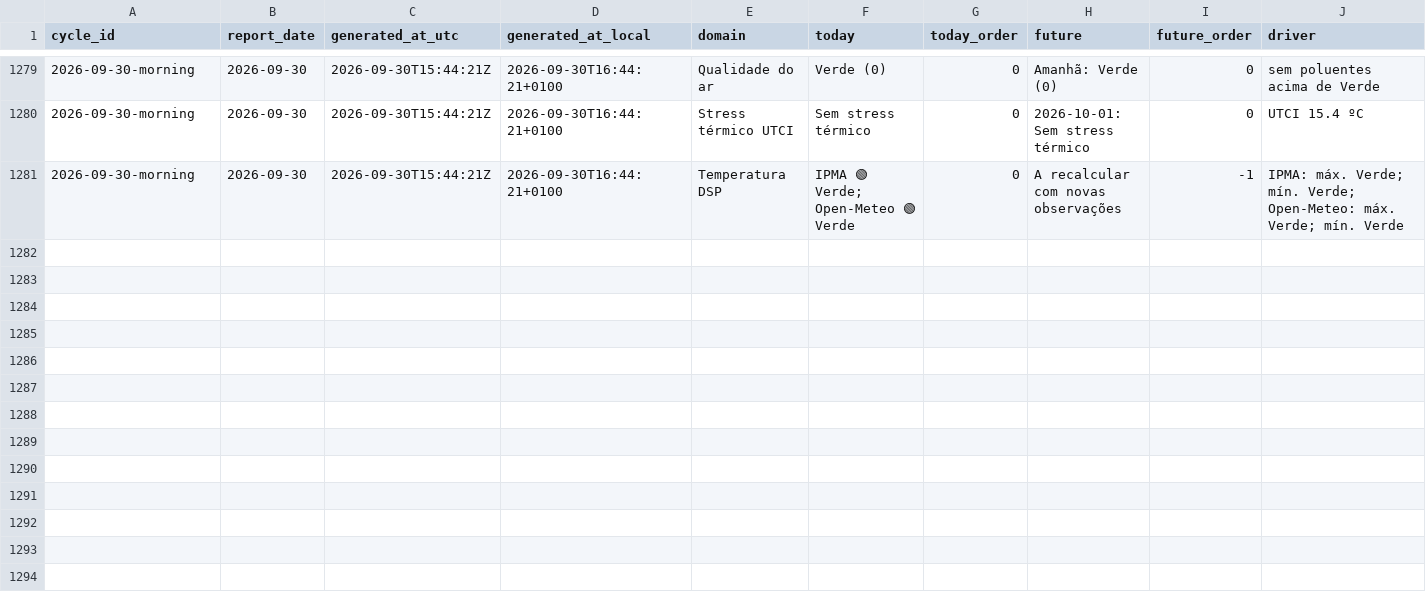
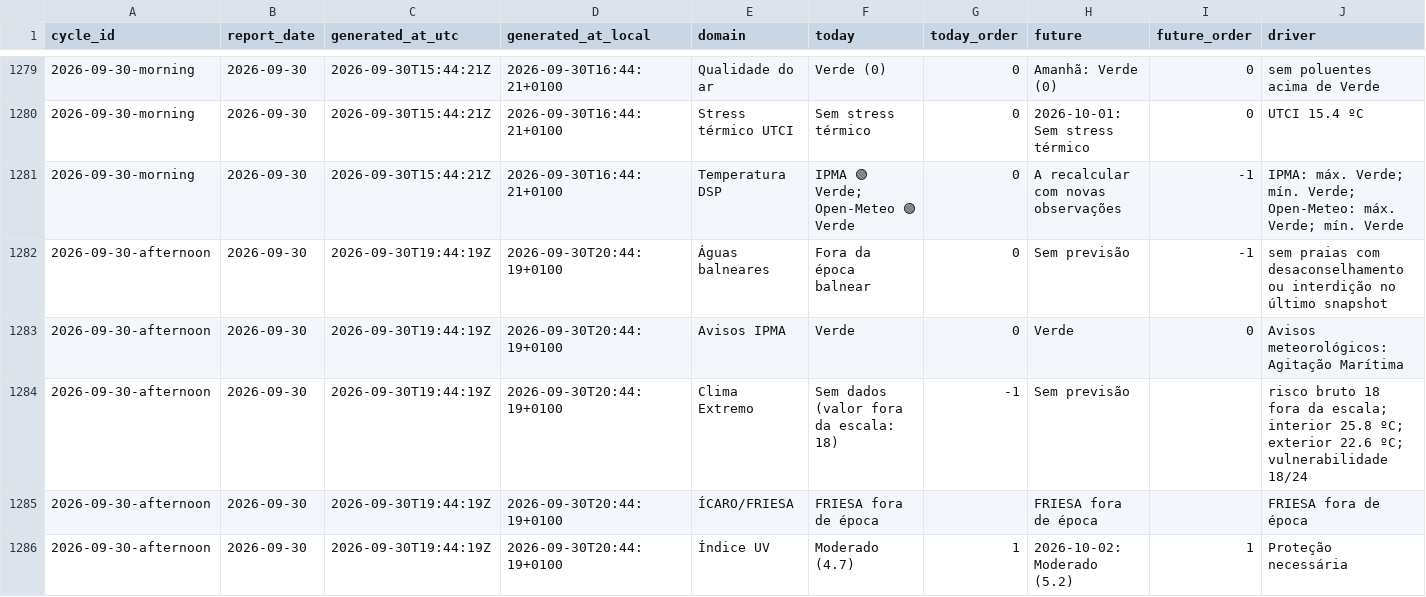
Before and after one commit to DBLQA90/qualar_matosinhos, a CSV file: data/daily_report_signal_snapshots.csv, drawn as a sheet; only a part is shown, gaps mark what is left out; rows hold the shown columns only; the diff covers the shown part only; the diff names each change by its address in the sheet, - before the commit and + after, or states it on an @@ line.

```diff
--- a/data/daily_report_signal_snapshots.csv
+++ b/data/daily_report_signal_snapshots.csv
+row 1282: 2026-09-30-afternoon | 2026-09-30 | 2026-09-30T19:44:19Z | 2026-09-30T20:44:19+0100 | Águas balneares | Fora da época balnear | 0 | Sem previsão | -1 | sem praias com desaconselhamento ou interdição no último snapshot
+row 1283: 2026-09-30-afternoon | 2026-09-30 | 2026-09-30T19:44:19Z | 2026-09-30T20:44:19+0100 | Avisos IPMA | Verde | 0 | Verde | 0 | Avisos meteorológicos: Agitação Marítima
+row 1284: 2026-09-30-afternoon | 2026-09-30 | 2026-09-30T19:44:19Z | 2026-09-30T20:44:19+0100 | Clima Extremo | Sem dados (valor fora da escala: 18) | -1 | Sem previsão |  | risco bruto 18 fora da escala; interior 25.8 ºC; exterior 22.6 ºC; vulnerabilidade 18/24
+row 1285: 2026-09-30-afternoon | 2026-09-30 | 2026-09-30T19:44:19Z | 2026-09-30T20:44:19+0100 | ÍCARO/FRIESA | FRIESA fora de época |  | FRIESA fora de época |  | FRIESA fora de época
+row 1286: 2026-09-30-afternoon | 2026-09-30 | 2026-09-30T19:44:19Z | 2026-09-30T20:44:19+0100 | Índice UV | Moderado (4.7) | 1 | 2026-10-02: Moderado (5.2) | 1 | Proteção necessária
```
Also changed, not shown: 5 added rows elsewhere in this file, data/pipeline_source_status_latest.csv, data/workflow_run_markers.csv, 3 other files.
